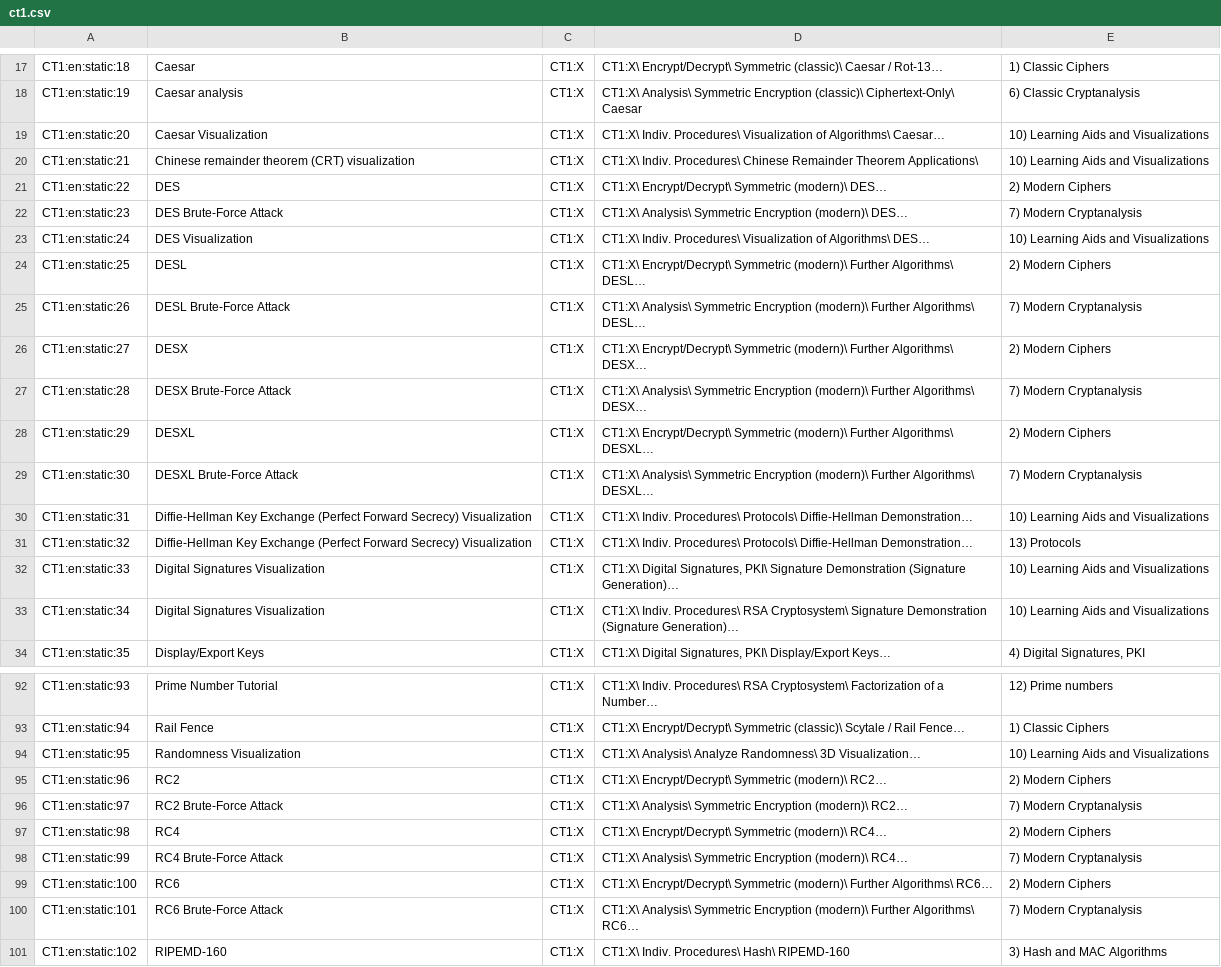
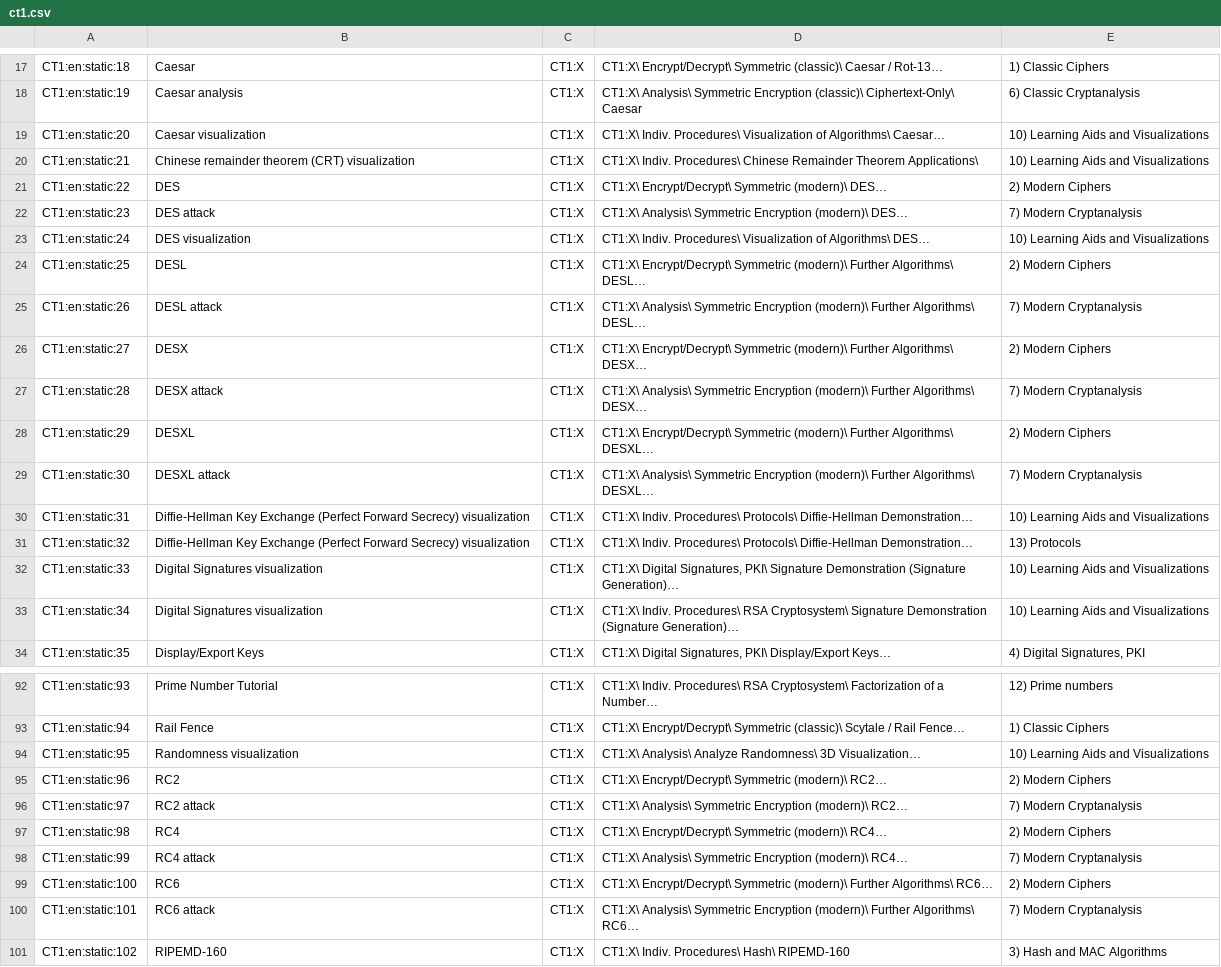
Before and after one commit to simlei/org.cryptool.functionlist, a CSV file: ws-static/data/en/scsv_webdump/ct1.csv, drawn as a sheet; only a part is shown, gaps mark what is left out; the diff covers the shown part only.

```diff
--- a/ws-static/data/en/scsv_webdump/ct1.csv
+++ b/ws-static/data/en/scsv_webdump/ct1.csv
@@ -18,17 +18,17 @@ CT1:en:static:18;Caesar;CT1:X;CT1:X\ Encrypt/Decrypt\ Symmetric (classic)\ Caesa
 CT1:en:static:19;Caesar analysis;CT1:X;CT1:X\ Analysis\ Symmetric Encryption (classic)\ Ciphertext-Only\ Caesar;6) Classic Cryptanalysis
-CT1:en:static:20;Caesar Visualization;CT1:X;CT1:X\ Indiv. Procedures\ Visualization of Algorithms\ Caesar…;10) Learning Aids and Visualizations
+CT1:en:static:20;Caesar visualization;CT1:X;CT1:X\ Indiv. Procedures\ Visualization of Algorithms\ Caesar…;10) Learning Aids and Visualizations
 CT1:en:static:21;Chinese remainder theorem (CRT) visualization;CT1:X;CT1:X\ Indiv. Procedures\ Chinese Remainder Theorem Applications\;10) Learning Aids and Visualizations
 CT1:en:static:22;DES;CT1:X;CT1:X\ Encrypt/Decrypt\ Symmetric (modern)\ DES…;2) Modern Ciphers
-CT1:en:static:23;DES Brute-Force Attack;CT1:X;CT1:X\ Analysis\ Symmetric Encryption (modern)\ DES…;7) Modern Cryptanalysis
-CT1:en:static:24;DES Visualization;CT1:X;CT1:X\ Indiv. Procedures\ Visualization of Algorithms\ DES…;10) Learning Aids and Visualizations
+CT1:en:static:23;DES attack;CT1:X;CT1:X\ Analysis\ Symmetric Encryption (modern)\ DES…;7) Modern Cryptanalysis
+CT1:en:static:24;DES visualization;CT1:X;CT1:X\ Indiv. Procedures\ Visualization of Algorithms\ DES…;10) Learning Aids and Visualizations
 CT1:en:static:25;DESL;CT1:X;CT1:X\ Encrypt/Decrypt\ Symmetric (modern)\ Further Algorithms\ DESL…;2) Modern Ciphers
-CT1:en:static:26;DESL Brute-Force Attack;CT1:X;CT1:X\ Analysis\ Symmetric Encryption (modern)\ Further Algorithms\ DESL…;7) Modern Cryptanalysis
+CT1:en:static:26;DESL attack;CT1:X;CT1:X\ Analysis\ Symmetric Encryption (modern)\ Further Algorithms\ DESL…;7) Modern Cryptanalysis
 CT1:en:static:27;DESX;CT1:X;CT1:X\ Encrypt/Decrypt\ Symmetric (modern)\ Further Algorithms\ DESX…;2) Modern Ciphers
-CT1:en:static:28;DESX Brute-Force Attack;CT1:X;CT1:X\ Analysis\ Symmetric Encryption (modern)\ Further Algorithms\ DESX…;7) Modern Cryptanalysis
+CT1:en:static:28;DESX attack;CT1:X;CT1:X\ Analysis\ Symmetric Encryption (modern)\ Further Algorithms\ DESX…;7) Modern Cryptanalysis
 CT1:en:static:29;DESXL;CT1:X;CT1:X\ Encrypt/Decrypt\ Symmetric (modern)\ Further Algorithms\ DESXL…;2) Modern Ciphers
-CT1:en:static:30;DESXL Brute-Force Attack;CT1:X;CT1:X\ Analysis\ Symmetric Encryption (modern)\ Further Algorithms\ DESXL…;7) Modern Cryptanalysis
-CT1:en:static:31;Diffie-Hellman Key Exchange (Perfect Forward Secrecy) Visualization;CT1:X;CT1:X\ Indiv. Procedures\ Protocols\ Diffie-Hellman Demonstration…;10) Learning Aids and Visualizations
-CT1:en:static:32;Diffie-Hellman Key Exchange (Perfect Forward Secrecy) Visualization;CT1:X;CT1:X\ Indiv. Procedures\ Protocols\ Diffie-Hellman Demonstration…;13) Protocols
-CT1:en:static:33;Digital Signatures Visualization;CT1:X;CT1:X\ Digital Signatures, PKI\ Signature Demonstration (Signature Generation)…;10) Learning Aids and Visualizations
-CT1:en:static:34;Digital Signatures Visualization;CT1:X;CT1:X\ Indiv. Procedures\ RSA Cryptosystem\ Signature Demonstration (Signature Generation)…;10) Learning Aids and Visualizations
+CT1:en:static:30;DESXL attack;CT1:X;CT1:X\ Analysis\ Symmetric Encryption (modern)\ Further Algorithms\ DESXL…;7) Modern Cryptanalysis
+CT1:en:static:31;Diffie-Hellman Key Exchange (Perfect Forward Secrecy) visualization;CT1:X;CT1:X\ Indiv. Procedures\ Protocols\ Diffie-Hellman Demonstration…;10) Learning Aids and Visualizations
+CT1:en:static:32;Diffie-Hellman Key Exchange (Perfect Forward Secrecy) visualization;CT1:X;CT1:X\ Indiv. Procedures\ Protocols\ Diffie-Hellman Demonstration…;13) Protocols
+CT1:en:static:33;Digital Signatures visualization;CT1:X;CT1:X\ Digital Signatures, PKI\ Signature Demonstration (Signature Generation)…;10) Learning Aids and Visualizations
+CT1:en:static:34;Digital Signatures visualization;CT1:X;CT1:X\ Indiv. Procedures\ RSA Cryptosystem\ Signature Demonstration (Signature Generation)…;10) Learning Aids and Visualizations
 CT1:en:static:35;Display/Export Keys;CT1:X;CT1:X\ Digital Signatures, PKI\ Display/Export Keys…;4) Digital Signatures, PKI
@@ -93,9 +93,9 @@ CT1:en:static:93;Prime Number Tutorial;CT1:X;CT1:X\ Indiv. Procedures\ RSA Crypt
 CT1:en:static:94;Rail Fence;CT1:X;CT1:X\ Encrypt/Decrypt\ Symmetric (classic)\ Scytale / Rail Fence…;1) Classic Ciphers
-CT1:en:static:95;Randomness Visualization;CT1:X;CT1:X\ Analysis\ Analyze Randomness\ 3D Visualization…;10) Learning Aids and Visualizations
+CT1:en:static:95;Randomness visualization;CT1:X;CT1:X\ Analysis\ Analyze Randomness\ 3D Visualization…;10) Learning Aids and Visualizations
 CT1:en:static:96;RC2;CT1:X;CT1:X\ Encrypt/Decrypt\ Symmetric (modern)\ RC2…;2) Modern Ciphers
-CT1:en:static:97;RC2 Brute-Force Attack;CT1:X;CT1:X\ Analysis\ Symmetric Encryption (modern)\ RC2…;7) Modern Cryptanalysis
+CT1:en:static:97;RC2 attack;CT1:X;CT1:X\ Analysis\ Symmetric Encryption (modern)\ RC2…;7) Modern Cryptanalysis
 CT1:en:static:98;RC4;CT1:X;CT1:X\ Encrypt/Decrypt\ Symmetric (modern)\ RC4…;2) Modern Ciphers
-CT1:en:static:99;RC4 Brute-Force Attack;CT1:X;CT1:X\ Analysis\ Symmetric Encryption (modern)\ RC4…;7) Modern Cryptanalysis
+CT1:en:static:99;RC4 attack;CT1:X;CT1:X\ Analysis\ Symmetric Encryption (modern)\ RC4…;7) Modern Cryptanalysis
 CT1:en:static:100;RC6;CT1:X;CT1:X\ Encrypt/Decrypt\ Symmetric (modern)\ Further Algorithms\ RC6…;2) Modern Ciphers
-CT1:en:static:101;RC6 Brute-Force Attack;CT1:X;CT1:X\ Analysis\ Symmetric Encryption (modern)\ Further Algorithms\ RC6…;7) Modern Cryptanalysis
+CT1:en:static:101;RC6 attack;CT1:X;CT1:X\ Analysis\ Symmetric Encryption (modern)\ Further Algorithms\ RC6…;7) Modern Cryptanalysis
 CT1:en:static:102;RIPEMD-160;CT1:X;CT1:X\ Indiv. Procedures\ Hash\ RIPEMD-160;3) Hash and MAC Algorithms
```
Also changed, not shown: 21 edited cells elsewhere in this file, ws-static/data/en/scsv_webdump/ct2.csv, ws-static/data/en/scsv_webdump/cto.csv, 2 other files.
